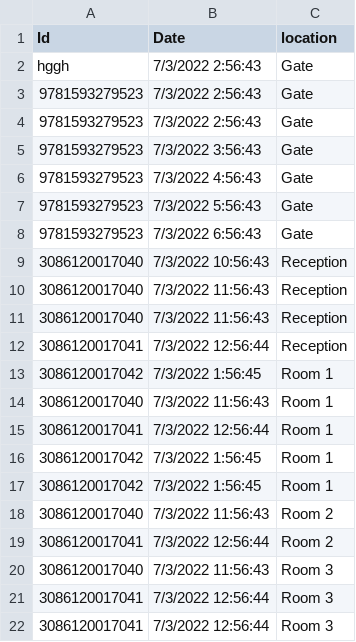
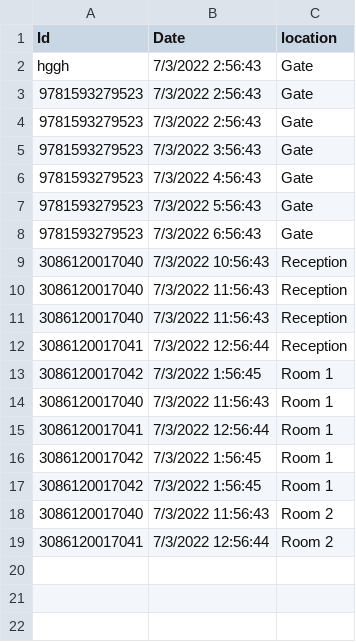
Before and after one commit to Mirza-Fardeen/csvFile, a CSV file: MySheet.csv, drawn as a sheet; the diff names each change by its address in the sheet, - before the commit and + after, or states it on an @@ line.

Commit message:
nine

```diff
--- a/MySheet.csv
+++ b/MySheet.csv
-row 20: 3086120017040 | 7/3/2022 11:56:43 | Room 3
-row 21: 3086120017041 | 7/3/2022 12:56:44 | Room 3
-row 22: 3086120017041 | 7/3/2022 12:56:44 | Room 3
```
